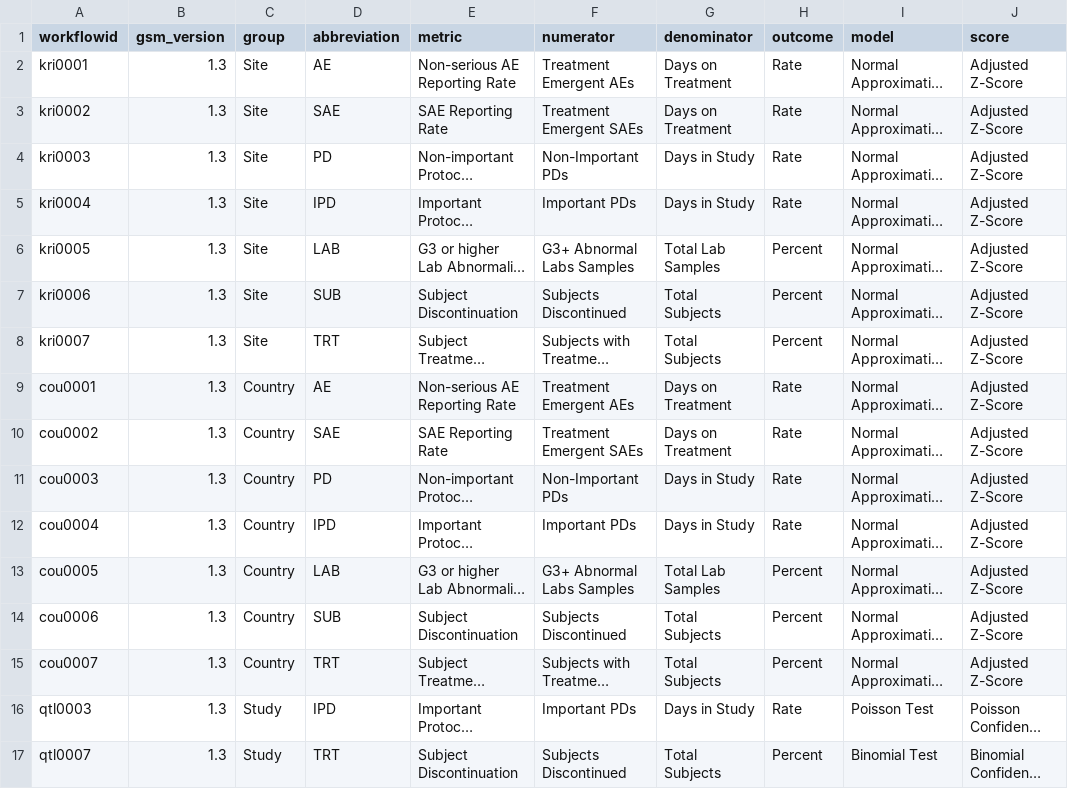
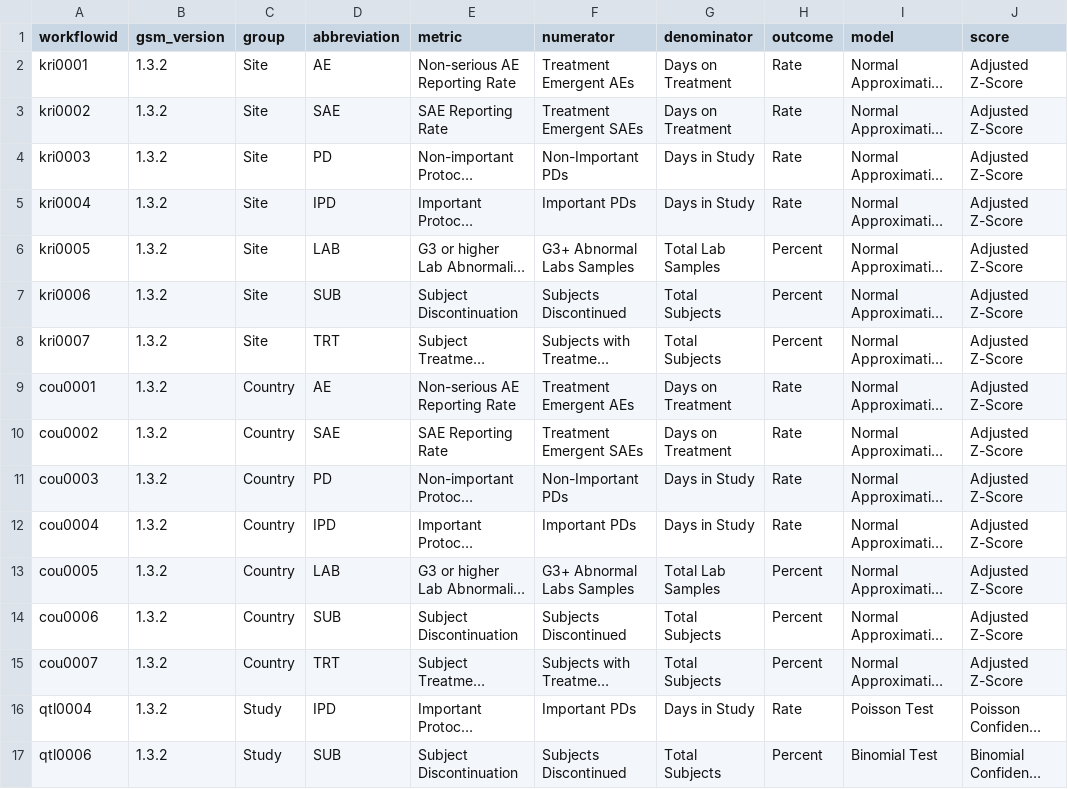
Before and after one commit to Gilead-BioStats/gsm, a CSV file: data-raw/meta_workflow.csv, drawn as a sheet; only a part is shown; long unchanged cells end in …; the diff names each change by its address in the sheet, - before the commit and + after, or states it on an @@ line.

Commit message:
update meta_workflow

```diff
--- a/data-raw/meta_workflow.csv
+++ b/data-raw/meta_workflow.csv
-B2:B17 (gsm_version): 1.3
+B2:B17 (gsm_version): 1.3.2
-A16 (workflowid): qtl0003
+A16 (workflowid): qtl0004
-A17 (workflowid): qtl0007
+A17 (workflowid): qtl0006
-D17 (abbreviation): TRT
+D17 (abbreviation): SUB
```
Also changed, not shown: 1 other file.
